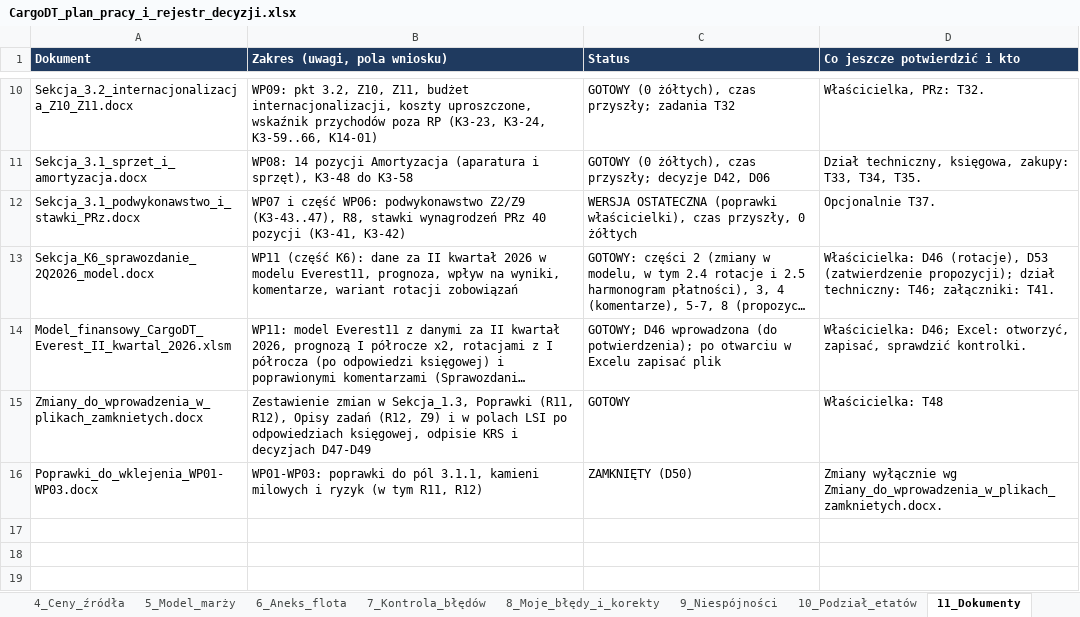
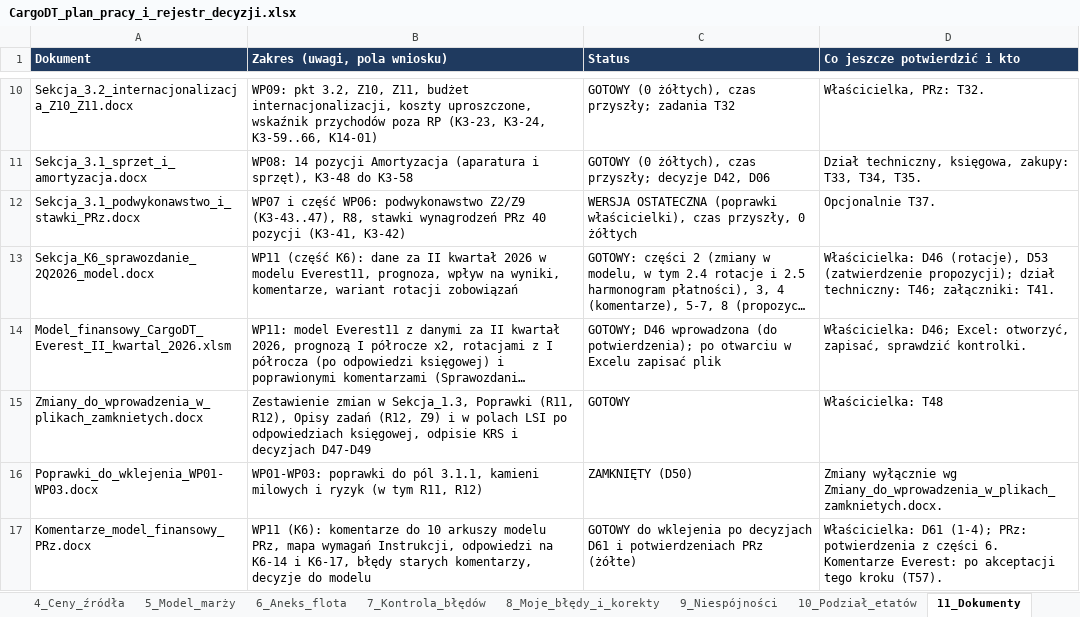
Before and after one commit to retajczyke/smart, an Excel workbook: CargoDT_plan_pracy_i_rejestr_decyzji.xlsx, sheet 11_Dokumenty, drawn as a sheet; only a part is shown, gaps mark what is left out; long unchanged cells end in …; values as stored, in another font and other column widths than the file's, no borders; the diff names each change by its address in the sheet, - before the commit and + after, or states it on an @@ line.

```diff
--- a/CargoDT_plan_pracy_i_rejestr_decyzji.xlsx (sheet 11_Dokumenty)
+++ b/CargoDT_plan_pracy_i_rejestr_decyzji.xlsx (sheet 11_Dokumenty)
+row 17: Komentarze_model_finansowy_PRz.docx | WP11 (K6): komentarze do 10 arkuszy modelu PRz, mapa wymagań Instrukcji, odpowiedzi na K6-14 i K6-17, błędy starych komentarzy, decyzje do modelu | GOTOWY do wklejenia po decyzjach D61 i potwierdzeniach PRz (żółte) | Właścicielka: D61 (1-4); PRz: potwierdzenia z części 6. Komentarze Everest: po akceptacji tego kroku (T57).
```
Also changed, not shown: sheet 2_Do_zrobienia, sheet 1_Decyzje, sheet 8_Moje_błędy_i_korekty, 1 other file.
